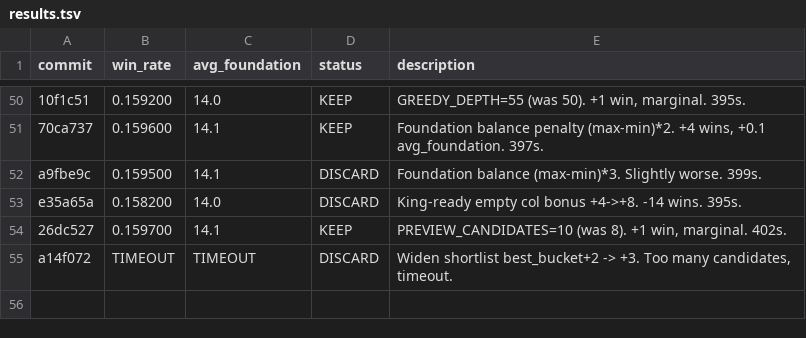
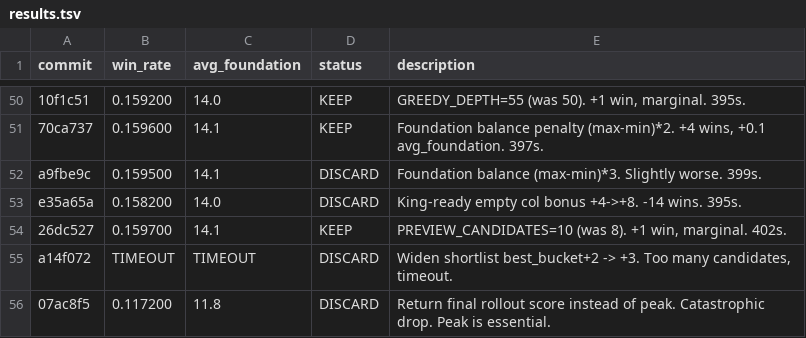
Before and after one commit to ridermw/autoresearch, a TSV file: autosolitaire/results.tsv, drawn as a sheet; only a part is shown, gaps mark what is left out; the diff names each change by its address in the sheet, - before the commit and + after, or states it on an @@ line.

```diff
--- a/autosolitaire/results.tsv
+++ b/autosolitaire/results.tsv
+row 56: 07ac8f5 | 0.117200 | 11.8 | DISCARD | Return final rollout score instead of peak. Catastrophic drop. Peak is essential.
```
